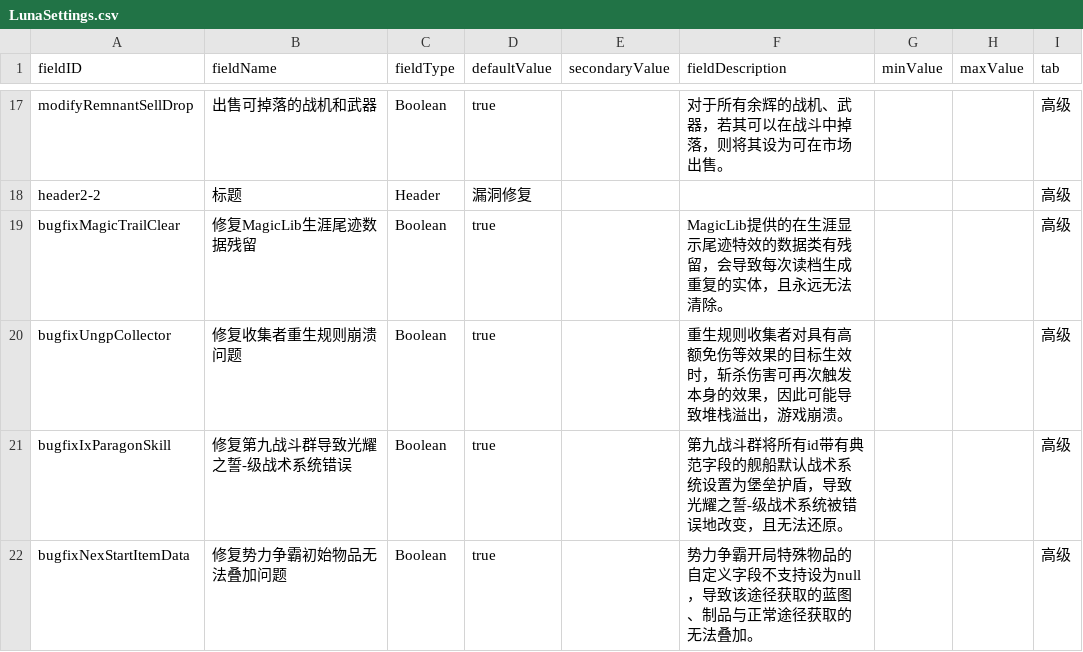
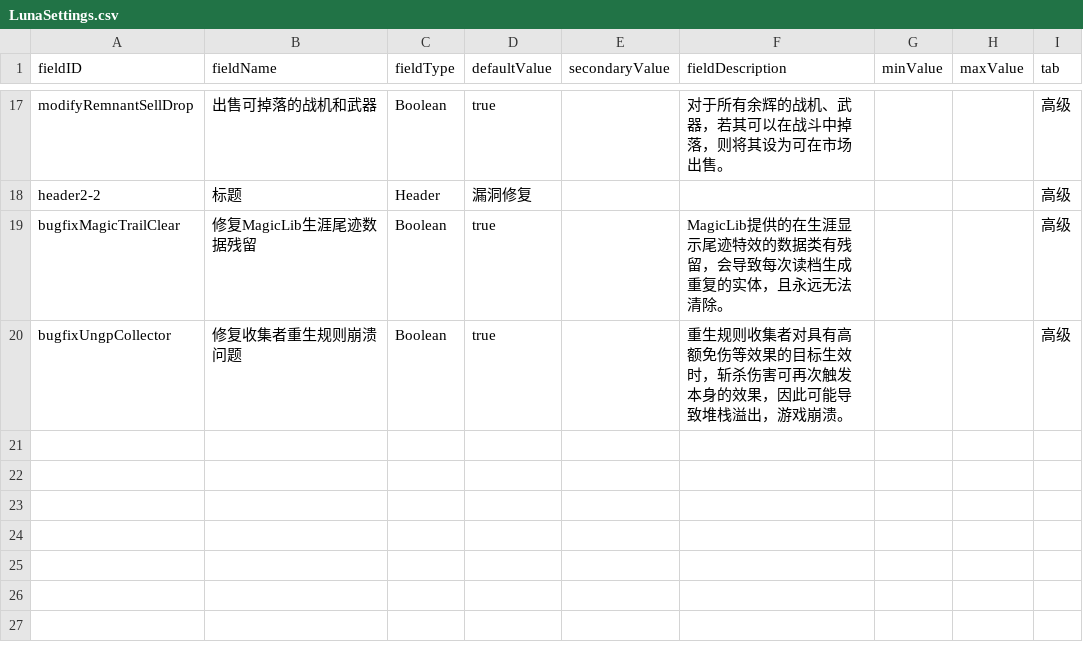
Before and after one commit to JCan2233/SF, a CSV file: data/config/LunaSettings.csv, drawn as a sheet; only a part is shown, gaps mark what is left out.

```diff
--- a/data/config/LunaSettings.csv
+++ b/data/config/LunaSettings.csv
@@ -22,3 +22 @@ bugfixMagicTrailClear,修复MagicLib生涯尾迹数据残留,Boolean,true,,Magic
 bugfixUngpCollector,修复收集者重生规则崩溃问题,Boolean,true,,重生规则收集者对具有高额免伤等效果的目标生效时，斩杀伤害可再次触发本身的效果，因此可能导致堆栈溢出，游戏崩溃。,,,高级
-bugfixIxParagonSkill,修复第九战斗群导致光耀之誓-级战术系统错误,Boolean,true,,第九战斗群将所有id带有典范字段的舰船默认战术系统设置为堡垒护盾，导致光耀之誓-级战术系统被错误地改变，且无法还原。,,,高级
-bugfixNexStartItemData,修复势力争霸初始物品无法叠加问题,Boolean,true,,势力争霸开局特殊物品的自定义字段不支持设为null，导致该途径获取的蓝图、制品与正常途径获取的无法叠加。,,,高级
```
Also changed, not shown: 1 other file.
